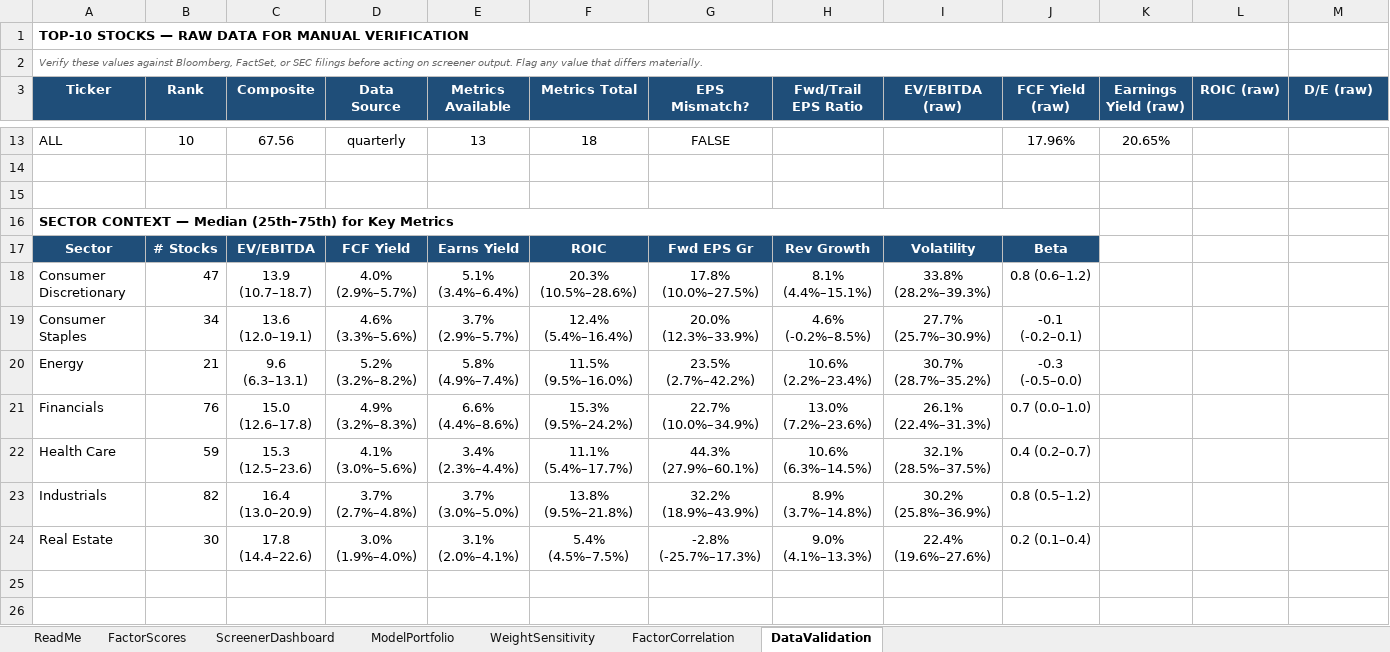
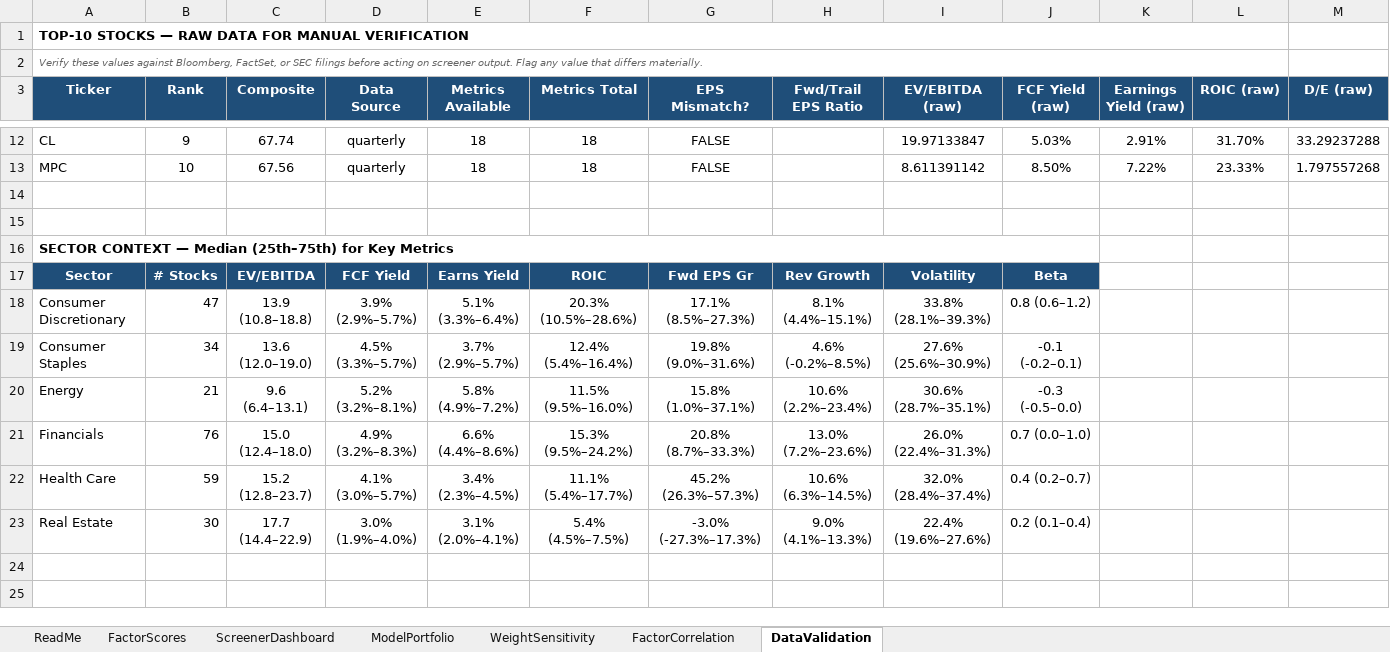
Before and after one commit to CalebSmit/screener-dashboard, an Excel workbook: factor_output.xlsx, sheet DataValidation, drawn as a sheet; only a part is shown, gaps mark what is left out; values as stored, in another font and other column widths than the file's, no borders; removed rows and columns are numbered as before the commit, all else as after; rows hold the shown columns only; the diff covers the shown part only; the diff names each change by its address in the sheet, - before the commit and + after, or states it on an @@ line.

Commit message:
data: screener run 2026-09-18 - 502 scored, top: EXPE HST CAH VLO BMY

```diff
--- a/factor_output.xlsx (sheet DataValidation)
+++ b/factor_output.xlsx (sheet DataValidation)
-row 13: ALL | 10 | 67.56 | quarterly | 13 | 18 | FALSE |  |  | 17.96% | 20.65%
+row 12: CL | 9 | 67.74 | quarterly | 18 | 18 | FALSE |  | 19.97133847 | 5.03% | 2.91% | 31.70% | 33.29237288
+row 13: MPC | 10 | 67.56 | quarterly | 18 | 18 | FALSE |  | 8.611391142 | 8.50% | 7.22% | 23.33% | 1.797557268
-C18 (Composite): 13.9 (10.7–18.7)
+C18 (Composite): 13.9 (10.8–18.8)
-D18 (Data Source): 4.0% (2.9%–5.7%)
+D18 (Data Source): 3.9% (2.9%–5.7%)
-E18 (Metrics Available): 5.1% (3.4%–6.4%)
+E18 (Metrics Available): 5.1% (3.3%–6.4%)
-G18 (EPS Mismatch?): 17.8% (10.0%–27.5%)
+G18 (EPS Mismatch?): 17.1% (8.5%–27.3%)
-I18 (EV/EBITDA (raw)): 33.8% (28.2%–39.3%)
+I18 (EV/EBITDA (raw)): 33.8% (28.1%–39.3%)
-C19 (Composite): 13.6 (12.0–19.1)
+C19 (Composite): 13.6 (12.0–19.0)
-D19 (Data Source): 4.6% (3.3%–5.6%)
+D19 (Data Source): 4.5% (3.3%–5.7%)
-G19 (EPS Mismatch?): 20.0% (12.3%–33.9%)
+G19 (EPS Mismatch?): 19.8% (9.0%–31.6%)
-I19 (EV/EBITDA (raw)): 27.7% (25.7%–30.9%)
+I19 (EV/EBITDA (raw)): 27.6% (25.6%–30.9%)
-C20 (Composite): 9.6 (6.3–13.1)
+C20 (Composite): 9.6 (6.4–13.1)
-D20 (Data Source): 5.2% (3.2%–8.2%)
+D20 (Data Source): 5.2% (3.2%–8.1%)
-E20 (Metrics Available): 5.8% (4.9%–7.4%)
+E20 (Metrics Available): 5.8% (4.9%–7.2%)
-G20 (EPS Mismatch?): 23.5% (2.7%–42.2%)
+G20 (EPS Mismatch?): 15.8% (1.0%–37.1%)
-I20 (EV/EBITDA (raw)): 30.7% (28.7%–35.2%)
+I20 (EV/EBITDA (raw)): 30.6% (28.7%–35.1%)
-C21 (Composite): 15.0 (12.6–17.8)
+C21 (Composite): 15.0 (12.4–18.0)
-G21 (EPS Mismatch?): 22.7% (10.0%–34.9%)
+G21 (EPS Mismatch?): 20.8% (8.7%–33.3%)
-I21 (EV/EBITDA (raw)): 26.1% (22.4%–31.3%)
+I21 (EV/EBITDA (raw)): 26.0% (22.4%–31.3%)
-C22 (Composite): 15.3 (12.5–23.6)
+C22 (Composite): 15.2 (12.8–23.7)
-D22 (Data Source): 4.1% (3.0%–5.6%)
+D22 (Data Source): 4.1% (3.0%–5.7%)
-E22 (Metrics Available): 3.4% (2.3%–4.4%)
+E22 (Metrics Available): 3.4% (2.3%–4.5%)
-G22 (EPS Mismatch?): 44.3% (27.9%–60.1%)
+G22 (EPS Mismatch?): 45.2% (26.3%–57.3%)
-I22 (EV/EBITDA (raw)): 32.1% (28.5%–37.5%)
+I22 (EV/EBITDA (raw)): 32.0% (28.4%–37.4%)
-row 23: Industrials | 82 | 16.4 (13.0–20.9) | 3.7% (2.7%–4.8%) | 3.7% (3.0%–5.0%) | 13.8% (9.5%–21.8%) | 32.2% (18.9%–43.9%) | 8.9% (3.7%–14.8%) | 30.2% (25.8%–36.9%) | 0.8 (0.5–1.2)
-C23 (Composite): 17.8 (14.4–22.6)
+C23 (Composite): 17.7 (14.4–22.9)
-G23 (EPS Mismatch?): -2.8% (-25.7%–17.3%)
+G23 (EPS Mismatch?): -3.0% (-27.3%–17.3%)
```
Also changed, not shown: 3 added rows, 4 removed rows and 50 edited cells elsewhere in this sheet, sheet FactorScores, sheet FactorCorrelation, sheet ScreenerDashboard, sheet ModelPortfolio, sheet WeightSensitivity, 11 other files.
